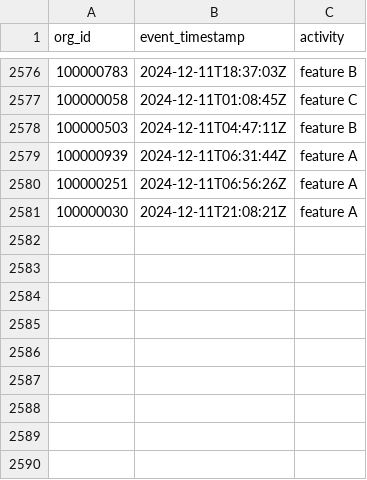
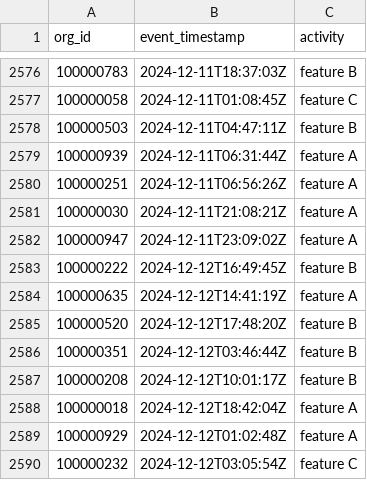
Before and after one commit to datafold/demo, a CSV file: datagen/feature_used_broken.csv, drawn as a sheet; only a part is shown, gaps mark what is left out; the diff names each change by its address in the sheet, - before the commit and + after, or states it on an @@ line.

```diff
--- a/datagen/feature_used_broken.csv
+++ b/datagen/feature_used_broken.csv
+row 2582: 100000947 | 2024-12-11T23:09:02Z | feature A
+row 2583: 100000222 | 2024-12-12T16:49:45Z | feature B
+row 2584: 100000635 | 2024-12-12T14:41:19Z | feature A
+row 2585: 100000520 | 2024-12-12T17:48:20Z | feature B
+row 2586: 100000351 | 2024-12-12T03:46:44Z | feature B
+row 2587: 100000208 | 2024-12-12T10:01:17Z | feature B
+row 2588: 100000018 | 2024-12-12T18:42:04Z | feature A
+row 2589: 100000929 | 2024-12-12T01:02:48Z | feature A
+row 2590: 100000232 | 2024-12-12T03:05:54Z | feature C
```
Also changed, not shown: datagen/feature_used.csv, datagen/user_created.csv, 12 other files.
